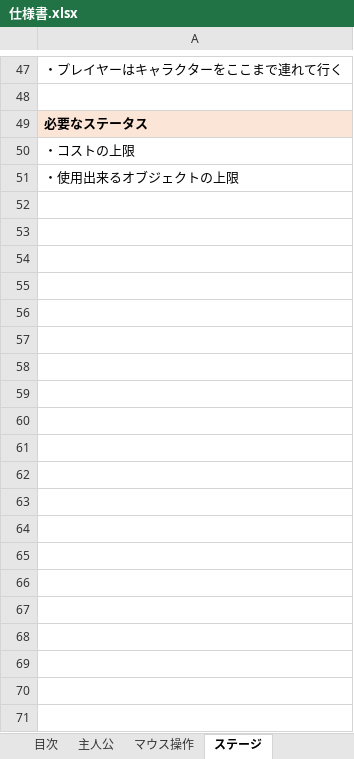
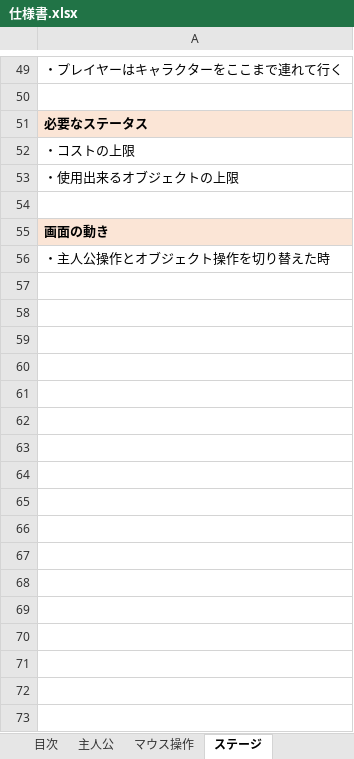
Before and after one commit to satoAFP/JapanGameContest, an Excel workbook: JapanGameContest2023/仕様書.xlsx, sheet ステージ, drawn as a sheet; only a part is shown, gaps mark what is left out; values as stored, in another font and other column widths than the file's, no borders; charts and pictures not drawn; the diff covers the shown part only; the diff names each change by its address in the sheet, - before the commit and + after, or states it on an @@ line.

```diff
--- a/JapanGameContest2023/仕様書.xlsx (sheet ステージ)
+++ b/JapanGameContest2023/仕様書.xlsx (sheet ステージ)
+row 54: (empty)
+row 55: 画面の動き
+row 56: ・主人公操作とオブジェクト操作を切り替えた時
+row 57: (empty)
+row 58: (empty)
+row 59: (empty)
+row 60: (empty)
+row 61: (empty)
+row 62: (empty)
+row 63: (empty)
+row 64: (empty)
+row 65: (empty)
+row 66: (empty)
+row 67: (empty)
+row 68: (empty)
+row 69: (empty)
+row 70: (empty)
+row 71: (empty)
+row 72: (empty)
+row 73: (empty)
```
Also changed, not shown: 38 added rows elsewhere in this sheet, sheet 目次, charts or pictures, JapanGameContest2023/ステージ仕様書.xlsx.
